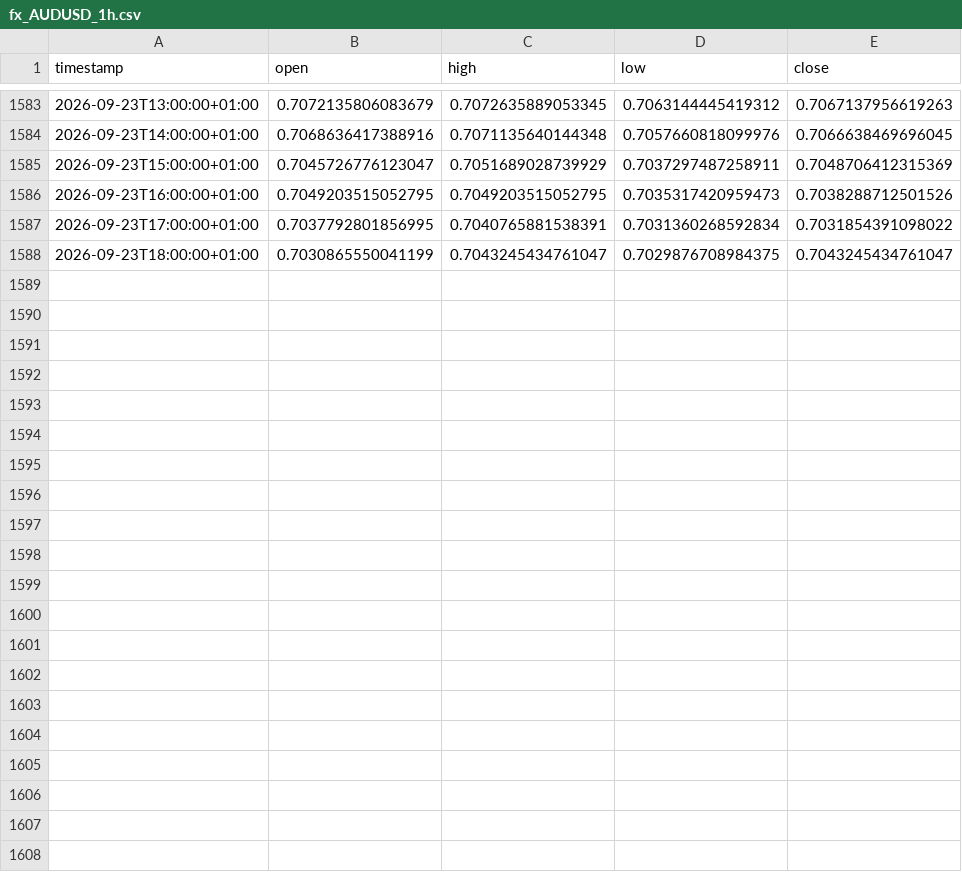
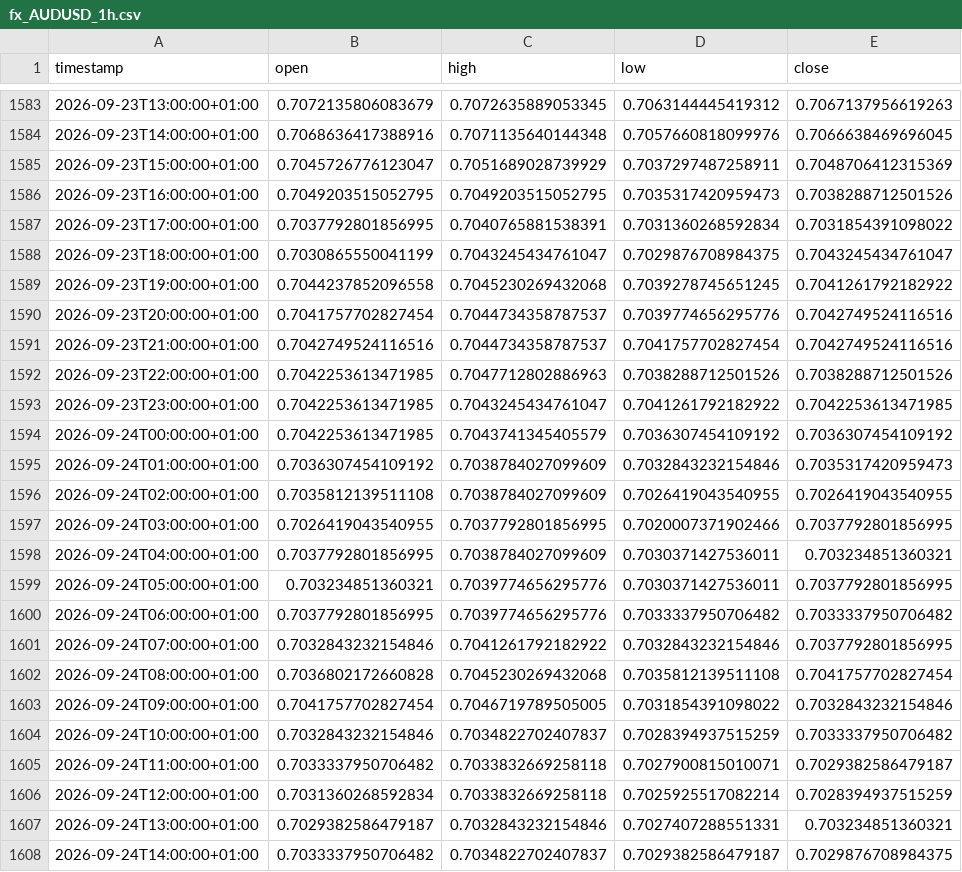
Before and after one commit to daniel17857-web/tide-paper-trader, a CSV file: data/fx_AUDUSD_1h.csv, drawn as a sheet; only a part is shown, gaps mark what is left out; the diff names each change by its address in the sheet, - before the commit and + after, or states it on an @@ line.

```diff
--- a/data/fx_AUDUSD_1h.csv
+++ b/data/fx_AUDUSD_1h.csv
+row 1589: 2026-09-23T19:00:00+01:00 | 0.7044237852096558 | 0.7045230269432068 | 0.7039278745651245 | 0.7041261792182922
+row 1590: 2026-09-23T20:00:00+01:00 | 0.7041757702827454 | 0.7044734358787537 | 0.7039774656295776 | 0.7042749524116516
+row 1591: 2026-09-23T21:00:00+01:00 | 0.7042749524116516 | 0.7044734358787537 | 0.7041757702827454 | 0.7042749524116516
+row 1592: 2026-09-23T22:00:00+01:00 | 0.7042253613471985 | 0.7047712802886963 | 0.7038288712501526 | 0.7038288712501526
+row 1593: 2026-09-23T23:00:00+01:00 | 0.7042253613471985 | 0.7043245434761047 | 0.7041261792182922 | 0.7042253613471985
+row 1594: 2026-09-24T00:00:00+01:00 | 0.7042253613471985 | 0.7043741345405579 | 0.7036307454109192 | 0.7036307454109192
+row 1595: 2026-09-24T01:00:00+01:00 | 0.7036307454109192 | 0.7038784027099609 | 0.7032843232154846 | 0.7035317420959473
+row 1596: 2026-09-24T02:00:00+01:00 | 0.7035812139511108 | 0.7038784027099609 | 0.7026419043540955 | 0.7026419043540955
+row 1597: 2026-09-24T03:00:00+01:00 | 0.7026419043540955 | 0.7037792801856995 | 0.7020007371902466 | 0.7037792801856995
+row 1598: 2026-09-24T04:00:00+01:00 | 0.7037792801856995 | 0.7038784027099609 | 0.7030371427536011 | 0.703234851360321
+row 1599: 2026-09-24T05:00:00+01:00 | 0.703234851360321 | 0.7039774656295776 | 0.7030371427536011 | 0.7037792801856995
+row 1600: 2026-09-24T06:00:00+01:00 | 0.7037792801856995 | 0.7039774656295776 | 0.7033337950706482 | 0.7033337950706482
+row 1601: 2026-09-24T07:00:00+01:00 | 0.7032843232154846 | 0.7041261792182922 | 0.7032843232154846 | 0.7037792801856995
+row 1602: 2026-09-24T08:00:00+01:00 | 0.7036802172660828 | 0.7045230269432068 | 0.7035812139511108 | 0.7041757702827454
+row 1603: 2026-09-24T09:00:00+01:00 | 0.7041757702827454 | 0.7046719789505005 | 0.7031854391098022 | 0.7032843232154846
+row 1604: 2026-09-24T10:00:00+01:00 | 0.7032843232154846 | 0.7034822702407837 | 0.7028394937515259 | 0.7033337950706482
+row 1605: 2026-09-24T11:00:00+01:00 | 0.7033337950706482 | 0.7033832669258118 | 0.7027900815010071 | 0.7029382586479187
+row 1606: 2026-09-24T12:00:00+01:00 | 0.7031360268592834 | 0.7033832669258118 | 0.7025925517082214 | 0.7028394937515259
+row 1607: 2026-09-24T13:00:00+01:00 | 0.7029382586479187 | 0.7032843232154846 | 0.7027407288551331 | 0.703234851360321
+row 1608: 2026-09-24T14:00:00+01:00 | 0.7033337950706482 | 0.7034822702407837 | 0.7029382586479187 | 0.7029876708984375
```
Also changed, not shown: data/fx_EURUSD_1h.csv, data/fx_GBPUSD_1h.csv, 4 other files.
